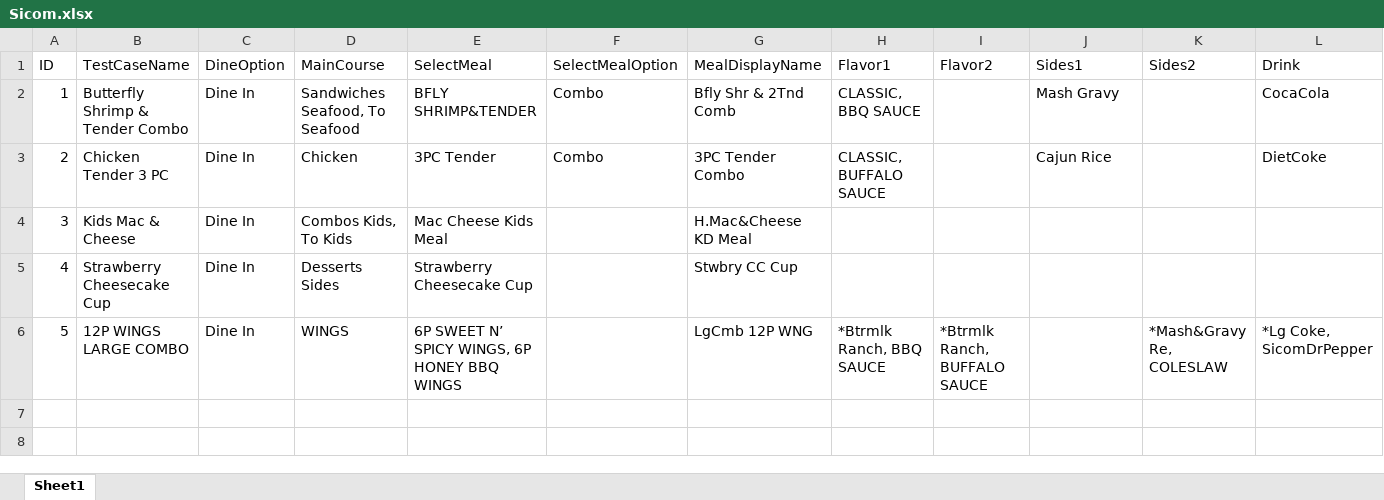
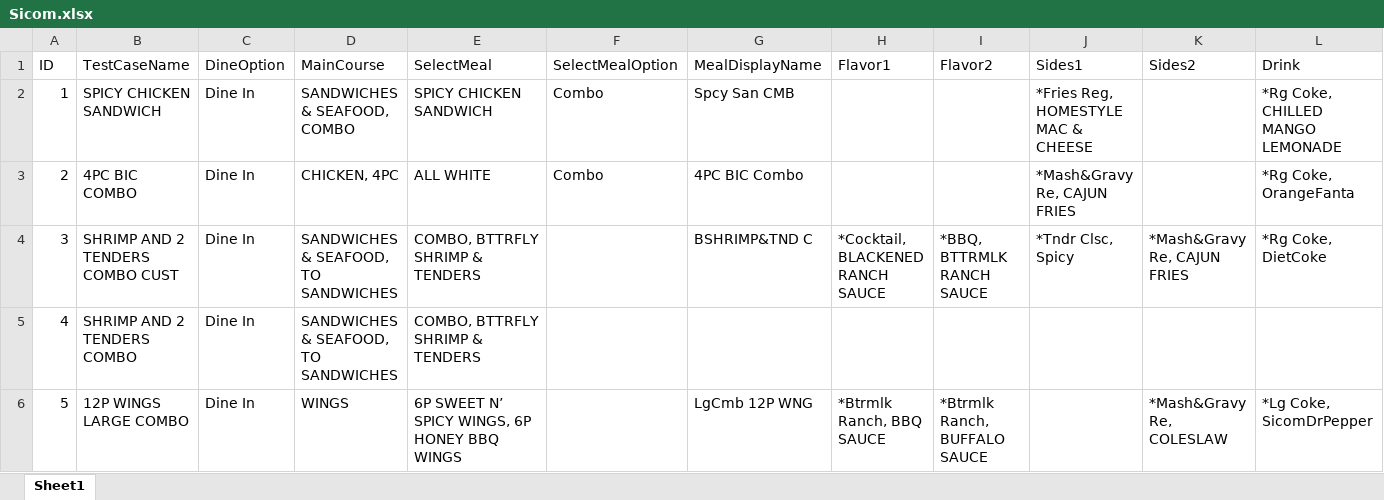
Before and after one commit to ikenchenbayev-rbi/eggplant, an Excel workbook: Popeyes.suite/Resources/Sicom.xlsx, sheet Sheet1, drawn as a sheet; values as stored, in another font and other column widths than the file's, no borders; the diff names each change by its address in the sheet, - before the commit and + after, or states it on an @@ line.

Commit message:
test cases for Sicom

```diff
--- a/Popeyes.suite/Resources/Sicom.xlsx (sheet Sheet1)
+++ b/Popeyes.suite/Resources/Sicom.xlsx (sheet Sheet1)
-B2 (TestCaseName): Butterfly Shrimp & Tender Combo
+B2 (TestCaseName): SPICY CHICKEN SANDWICH
-D2 (MainCourse): Sandwiches Seafood, To Seafood
+D2 (MainCourse): SANDWICHES & SEAFOOD, COMBO
-E2 (SelectMeal): BFLY SHRIMP&TENDER
+E2 (SelectMeal): SPICY CHICKEN SANDWICH
-G2 (MealDisplayName): Bfly Shr & 2Tnd Comb
+G2 (MealDisplayName): Spcy San CMB
-H2 (Flavor1): CLASSIC, BBQ SAUCE
+H2 (Flavor1): (empty)
-J2 (Sides1): Mash Gravy
+J2 (Sides1): *Fries Reg, HOMESTYLE MAC & CHEESE
-L2 (Drink): CocaCola
+L2 (Drink): *Rg Coke, CHILLED MANGO LEMONADE
-B3 (TestCaseName): Chicken Tender 3 PC
+B3 (TestCaseName): 4PC BIC COMBO
-D3 (MainCourse): Chicken
+D3 (MainCourse): CHICKEN, 4PC
-E3 (SelectMeal): 3PC Tender
+E3 (SelectMeal): ALL WHITE
-G3 (MealDisplayName): 3PC Tender Combo
+G3 (MealDisplayName): 4PC BIC Combo
-H3 (Flavor1): CLASSIC, BUFFALO SAUCE
+H3 (Flavor1): (empty)
-J3 (Sides1): Cajun Rice
+J3 (Sides1): *Mash&Gravy Re, CAJUN FRIES
-L3 (Drink): DietCoke
+L3 (Drink): *Rg Coke, OrangeFanta
-B4 (TestCaseName): Kids Mac & Cheese
+B4 (TestCaseName): SHRIMP AND 2 TENDERS COMBO CUST
-D4 (MainCourse): Combos Kids, To Kids
+D4 (MainCourse): SANDWICHES & SEAFOOD, TO SANDWICHES
-E4 (SelectMeal): Mac Cheese Kids Meal
+E4 (SelectMeal): COMBO, BTTRFLY SHRIMP & TENDERS
-G4 (MealDisplayName): H.Mac&Cheese KD Meal
+G4 (MealDisplayName): BSHRIMP&TND C
-H4 (Flavor1): (empty)
+H4 (Flavor1): *Cocktail, BLACKENED RANCH SAUCE
-I4 (Flavor2): (empty)
+I4 (Flavor2): *BBQ, BTTRMLK RANCH SAUCE
-J4 (Sides1): (empty)
+J4 (Sides1): *Tndr Clsc, Spicy
-K4 (Sides2): (empty)
+K4 (Sides2): *Mash&Gravy Re, CAJUN FRIES
-L4 (Drink): (empty)
+L4 (Drink): *Rg Coke, DietCoke
-B5 (TestCaseName): Strawberry Cheesecake Cup
+B5 (TestCaseName): SHRIMP AND 2 TENDERS COMBO
-D5 (MainCourse): Desserts Sides
+D5 (MainCourse): SANDWICHES & SEAFOOD, TO SANDWICHES
-E5 (SelectMeal): Strawberry Cheesecake Cup
+E5 (SelectMeal): COMBO, BTTRFLY SHRIMP & TENDERS
-G5 (MealDisplayName): Stwbry CC Cup
+G5 (MealDisplayName): (empty)
```
Also changed, not shown: 5 other files.
